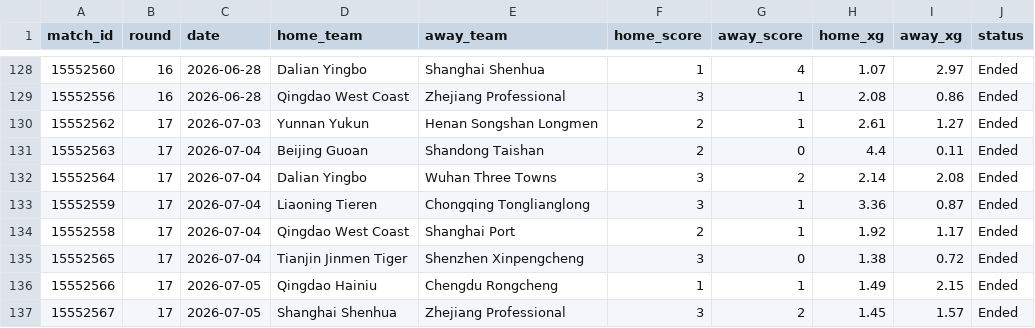
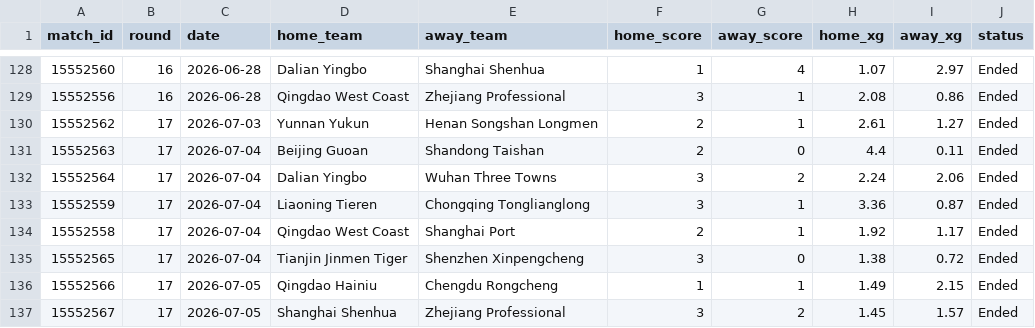
Before and after one commit to jiajun-builds/cslmonitor, a CSV file: data/raw_data/xg_data.csv, drawn as a sheet; only a part is shown, gaps mark what is left out.

Commit message:
chore(xg): refresh xG from SofaScore (local 2026-07-15)

```diff
--- a/data/raw_data/xg_data.csv
+++ b/data/raw_data/xg_data.csv
@@ -131,3 +131,3 @@ match_id,round,date,home_team,away_team,home_score,away_score,home_xg,away_xg,st
 15552563,17,2026-07-04,Beijing Guoan,Shandong Taishan,2,0,4.4,0.11,Ended
-15552564,17,2026-07-04,Dalian Yingbo,Wuhan Three Towns,3,2,2.14,2.08,Ended
+15552564,17,2026-07-04,Dalian Yingbo,Wuhan Three Towns,3,2,2.24,2.06,Ended
 15552559,17,2026-07-04,Liaoning Tieren,Chongqing Tonglianglong,3,1,3.36,0.87,Ended
```
